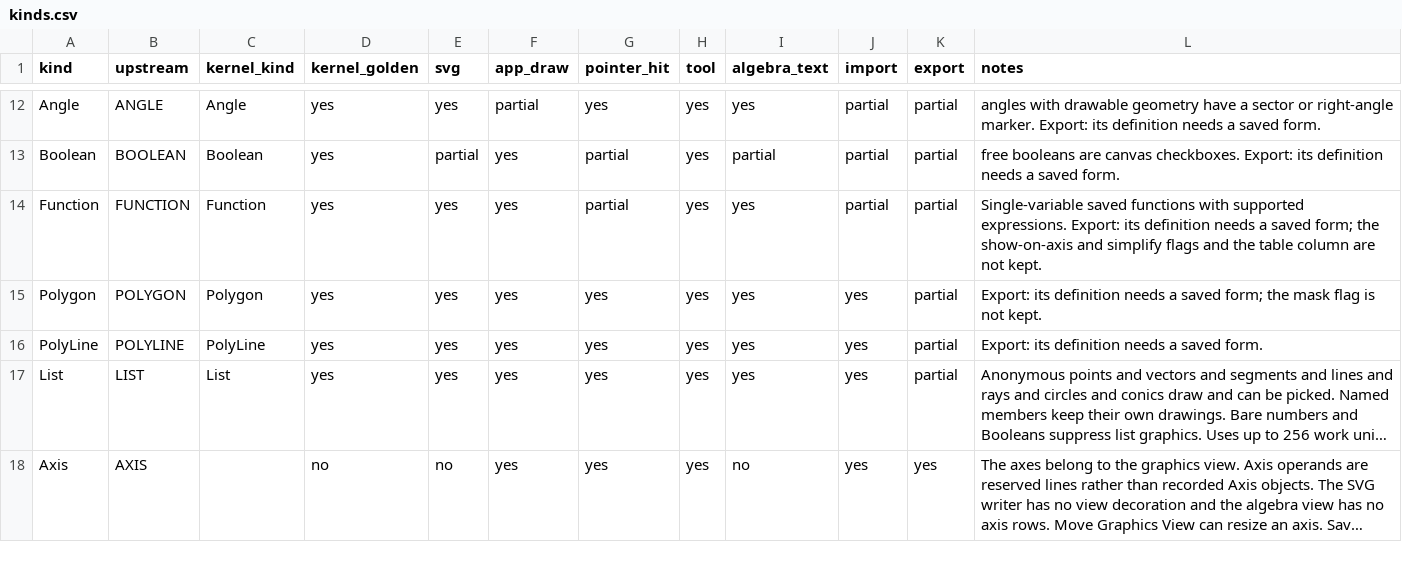
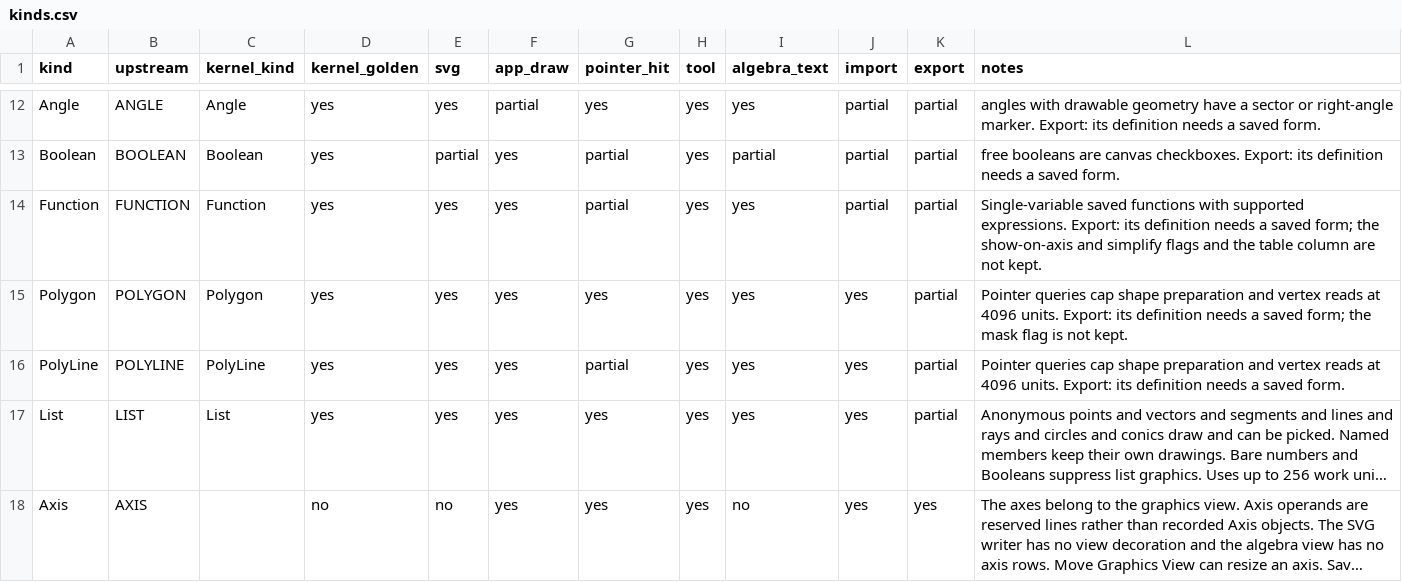
Before and after one commit to jash90/geokernel, a CSV file: docs/kinds.csv, drawn as a sheet; only a part is shown, gaps mark what is left out; long unchanged cells end in …; the diff names each change by its address in the sheet, - before the commit and + after, or states it on an @@ line.

```diff
--- a/docs/kinds.csv
+++ b/docs/kinds.csv
-L15 (notes): Export: its…
+L15 (notes): Pointer queries cap shape preparation and vertex reads at 4096 units. Export: its…
-G16 (pointer_hit): yes
+G16 (pointer_hit): partial
-L16 (notes): Export: its…
+L16 (notes): Pointer queries cap shape preparation and vertex reads at 4096 units. Export: its…
```
Also changed, not shown: 6 other files.
